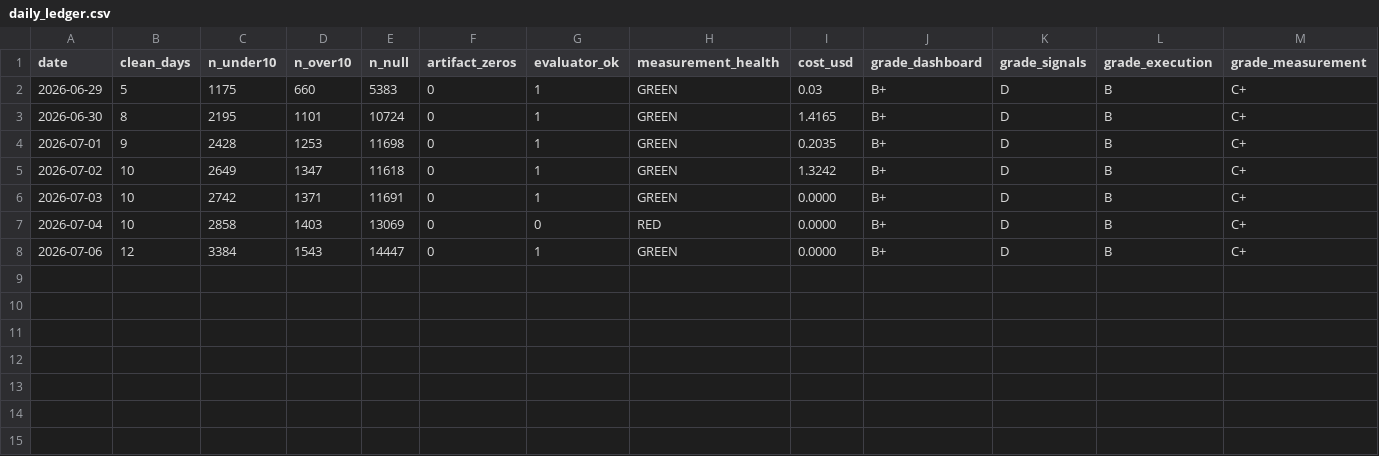
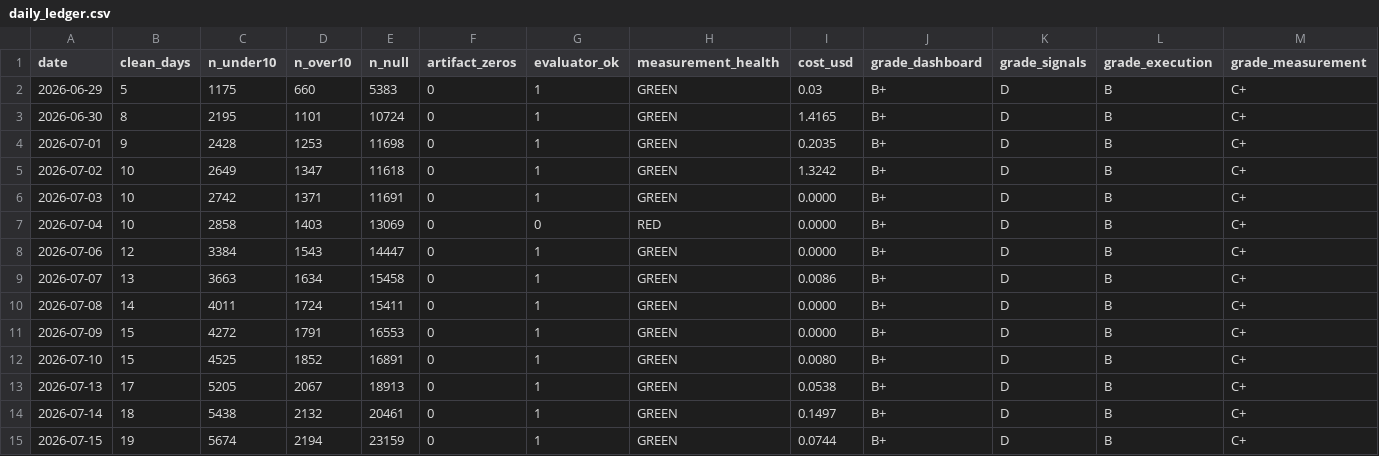
Before and after one commit to accessapple2/BigMac, a CSV file: drafts/daily_ledger.csv, drawn as a sheet; only a part is shown; rows hold the shown columns only; the diff names each change by its address in the sheet, - before the commit and + after, or states it on an @@ line.

```diff
--- a/drafts/daily_ledger.csv
+++ b/drafts/daily_ledger.csv
+row 9: 2026-07-07 | 13 | 3663 | 1634 | 15458 | 0 | 1 | GREEN | 0.0086 | B+ | D | B | C+
+row 10: 2026-07-08 | 14 | 4011 | 1724 | 15411 | 0 | 1 | GREEN | 0.0000 | B+ | D | B | C+
+row 11: 2026-07-09 | 15 | 4272 | 1791 | 16553 | 0 | 1 | GREEN | 0.0000 | B+ | D | B | C+
+row 12: 2026-07-10 | 15 | 4525 | 1852 | 16891 | 0 | 1 | GREEN | 0.0080 | B+ | D | B | C+
+row 13: 2026-07-13 | 17 | 5205 | 2067 | 18913 | 0 | 1 | GREEN | 0.0538 | B+ | D | B | C+
+row 14: 2026-07-14 | 18 | 5438 | 2132 | 20461 | 0 | 1 | GREEN | 0.1497 | B+ | D | B | C+
+row 15: 2026-07-15 | 19 | 5674 | 2194 | 23159 | 0 | 1 | GREEN | 0.0744 | B+ | D | B | C+
```
Also changed, not shown: 14 other files.
